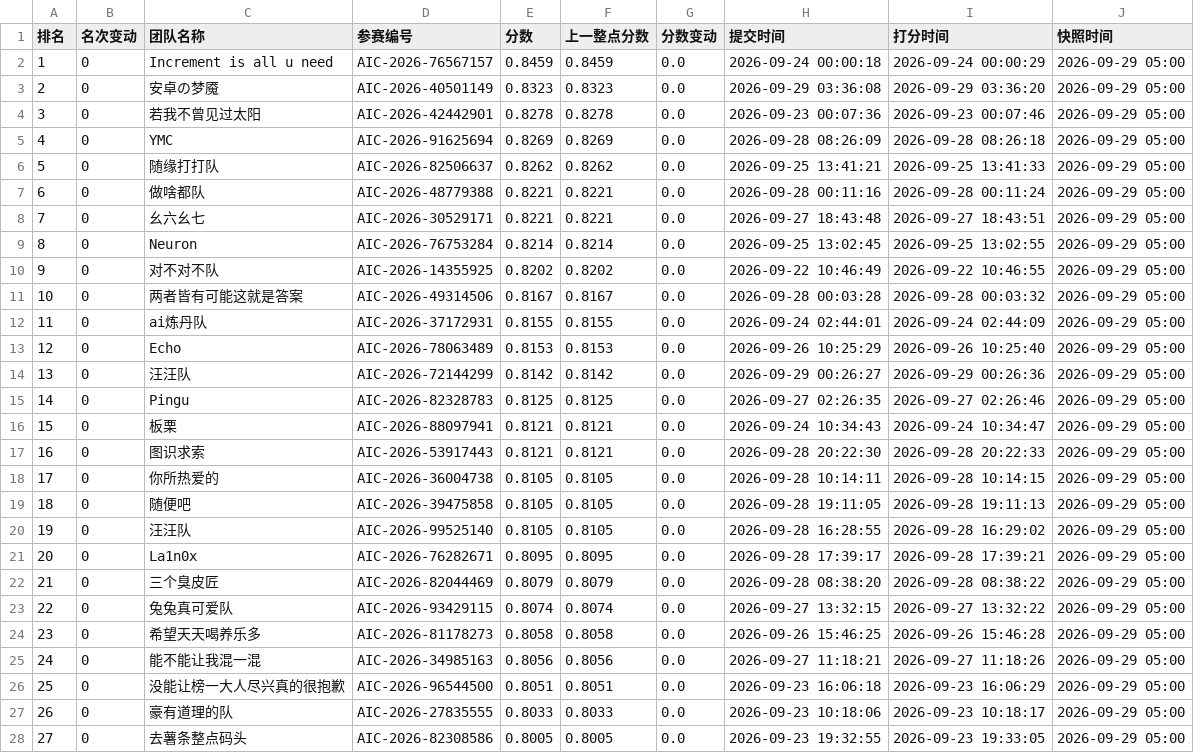
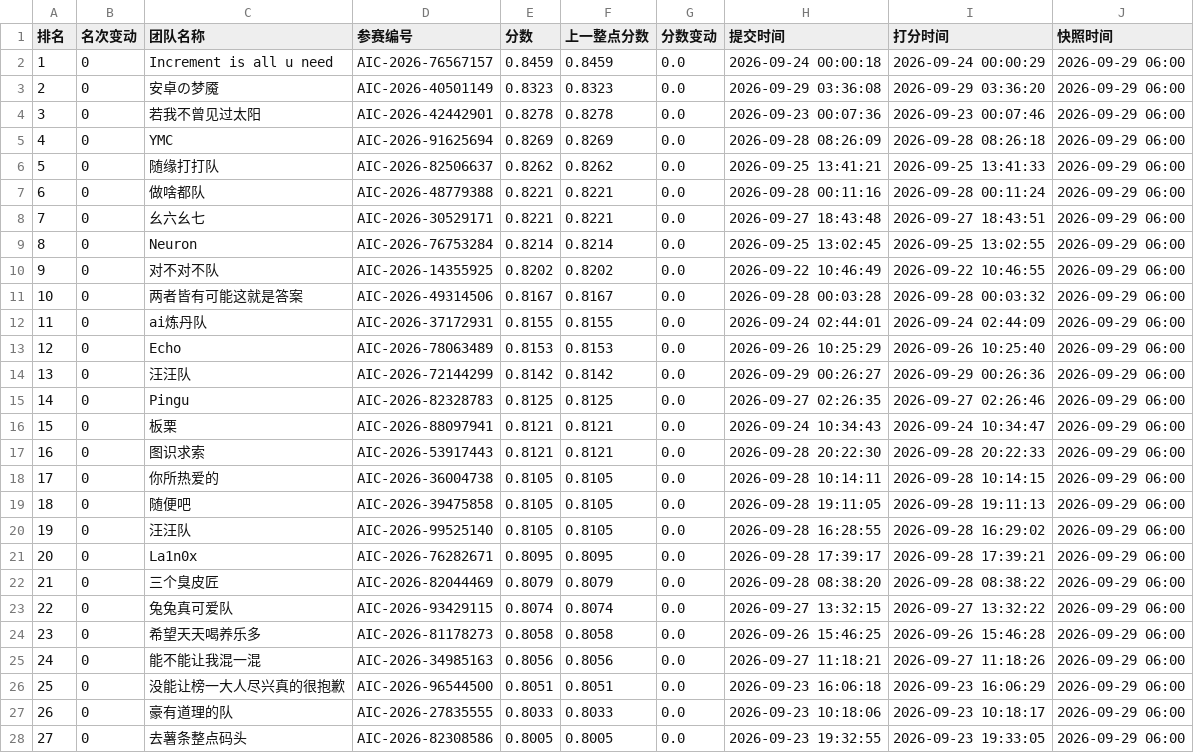
Before and after one commit to KirkG529/aic-rank-report, a CSV file: data/export/standings_复赛.csv, drawn as a sheet; only a part is shown; the diff covers the shown part only.

```diff
--- a/data/export/standings_复赛.csv
+++ b/data/export/standings_复赛.csv
@@ -1,28 +1,28 @@
 排名,名次变动,团队名称,参赛编号,分数,上一整点分数,分数变动,提交时间,打分时间,快照时间
-1,0,Increment is all u need,AIC-2026-76567157,0.8459,0.8459,0.0,2026-09-24 00:00:18,2026-09-24 00:00:29,2026-09-29 05:00
-2,0,安卓の梦魇,AIC-2026-40501149,0.8323,0.8323,0.0,2026-09-29 03:36:08,2026-09-29 03:36:20,2026-09-29 05:00
-3,0,若我不曾见过太阳,AIC-2026-42442901,0.8278,0.8278,0.0,2026-09-23 00:07:36,2026-09-23 00:07:46,2026-09-29 05:00
-4,0,YMC,AIC-2026-91625694,0.8269,0.8269,0.0,2026-09-28 08:26:09,2026-09-28 08:26:18,2026-09-29 05:00
-5,0,随缘打打队,AIC-2026-82506637,0.8262,0.8262,0.0,2026-09-25 13:41:21,2026-09-25 13:41:33,2026-09-29 05:00
-6,0,做啥都队,AIC-2026-48779388,0.8221,0.8221,0.0,2026-09-28 00:11:16,2026-09-28 00:11:24,2026-09-29 05:00
-7,0,幺六幺七,AIC-2026-30529171,0.8221,0.8221,0.0,2026-09-27 18:43:48,2026-09-27 18:43:51,2026-09-29 05:00
-8,0,Neuron,AIC-2026-76753284,0.8214,0.8214,0.0,2026-09-25 13:02:45,2026-09-25 13:02:55,2026-09-29 05:00
-9,0,对不对不队,AIC-2026-14355925,0.8202,0.8202,0.0,2026-09-22 10:46:49,2026-09-22 10:46:55,2026-09-29 05:00
-10,0,两者皆有可能这就是答案,AIC-2026-49314506,0.8167,0.8167,0.0,2026-09-28 00:03:28,2026-09-28 00:03:32,2026-09-29 05:00
-11,0,ai炼丹队,AIC-2026-37172931,0.8155,0.8155,0.0,2026-09-24 02:44:01,2026-09-24 02:44:09,2026-09-29 05:00
-12,0,Echo,AIC-2026-78063489,0.8153,0.8153,0.0,2026-09-26 10:25:29,2026-09-26 10:25:40,2026-09-29 05:00
-13,0,汪汪队,AIC-2026-72144299,0.8142,0.8142,0.0,2026-09-29 00:26:27,2026-09-29 00:26:36,2026-09-29 05:00
-14,0,Pingu,AIC-2026-82328783,0.8125,0.8125,0.0,2026-09-27 02:26:35,2026-09-27 02:26:46,2026-09-29 05:00
-15,0,板栗,AIC-2026-88097941,0.8121,0.8121,0.0,2026-09-24 10:34:43,2026-09-24 10:34:47,2026-09-29 05:00
-16,0,图识求索,AIC-2026-53917443,0.8121,0.8121,0.0,2026-09-28 20:22:30,2026-09-28 20:22:33,2026-09-29 05:00
-17,0,你所热爱的,AIC-2026-36004738,0.8105,0.8105,0.0,2026-09-28 10:14:11,2026-09-28 10:14:15,2026-09-29 05:00
-18,0,随便吧,AIC-2026-39475858,0.8105,0.8105,0.0,2026-09-28 19:11:05,2026-09-28 19:11:13,2026-09-29 05:00
-19,0,汪汪队,AIC-2026-99525140,0.8105,0.8105,0.0,2026-09-28 16:28:55,2026-09-28 16:29:02,2026-09-29 05:00
-20,0,La1n0x,AIC-2026-76282671,0.8095,0.8095,0.0,2026-09-28 17:39:17,2026-09-28 17:39:21,2026-09-29 05:00
-21,0,三个臭皮匠,AIC-2026-82044469,0.8079,0.8079,0.0,2026-09-28 08:38:20,2026-09-28 08:38:22,2026-09-29 05:00
-22,0,兔兔真可爱队,AIC-2026-93429115,0.8074,0.8074,0.0,2026-09-27 13:32:15,2026-09-27 13:32:22,2026-09-29 05:00
-23,0,希望天天喝养乐多,AIC-2026-81178273,0.8058,0.8058,0.0,2026-09-26 15:46:25,2026-09-26 15:46:28,2026-09-29 05:00
-24,0,能不能让我混一混,AIC-2026-34985163,0.8056,0.8056,0.0,2026-09-27 11:18:21,2026-09-27 11:18:26,2026-09-29 05:00
-25,0,没能让榜一大人尽兴真的很抱歉,AIC-2026-96544500,0.8051,0.8051,0.0,2026-09-23 16:06:18,2026-09-23 16:06:29,2026-09-29 05:00
-26,0,豪有道理的队,AIC-2026-27835555,0.8033,0.8033,0.0,2026-09-23 10:18:06,2026-09-23 10:18:17,2026-09-29 05:00
-27,0,去薯条整点码头,AIC-2026-82308586,0.8005,0.8005,0.0,2026-09-23 19:32:55,2026-09-23 19:33:05,2026-09-29 05:00
+1,0,Increment is all u need,AIC-2026-76567157,0.8459,0.8459,0.0,2026-09-24 00:00:18,2026-09-24 00:00:29,2026-09-29 06:00
+2,0,安卓の梦魇,AIC-2026-40501149,0.8323,0.8323,0.0,2026-09-29 03:36:08,2026-09-29 03:36:20,2026-09-29 06:00
+3,0,若我不曾见过太阳,AIC-2026-42442901,0.8278,0.8278,0.0,2026-09-23 00:07:36,2026-09-23 00:07:46,2026-09-29 06:00
+4,0,YMC,AIC-2026-91625694,0.8269,0.8269,0.0,2026-09-28 08:26:09,2026-09-28 08:26:18,2026-09-29 06:00
+5,0,随缘打打队,AIC-2026-82506637,0.8262,0.8262,0.0,2026-09-25 13:41:21,2026-09-25 13:41:33,2026-09-29 06:00
+6,0,做啥都队,AIC-2026-48779388,0.8221,0.8221,0.0,2026-09-28 00:11:16,2026-09-28 00:11:24,2026-09-29 06:00
+7,0,幺六幺七,AIC-2026-30529171,0.8221,0.8221,0.0,2026-09-27 18:43:48,2026-09-27 18:43:51,2026-09-29 06:00
+8,0,Neuron,AIC-2026-76753284,0.8214,0.8214,0.0,2026-09-25 13:02:45,2026-09-25 13:02:55,2026-09-29 06:00
+9,0,对不对不队,AIC-2026-14355925,0.8202,0.8202,0.0,2026-09-22 10:46:49,2026-09-22 10:46:55,2026-09-29 06:00
+10,0,两者皆有可能这就是答案,AIC-2026-49314506,0.8167,0.8167,0.0,2026-09-28 00:03:28,2026-09-28 00:03:32,2026-09-29 06:00
+11,0,ai炼丹队,AIC-2026-37172931,0.8155,0.8155,0.0,2026-09-24 02:44:01,2026-09-24 02:44:09,2026-09-29 06:00
+12,0,Echo,AIC-2026-78063489,0.8153,0.8153,0.0,2026-09-26 10:25:29,2026-09-26 10:25:40,2026-09-29 06:00
+13,0,汪汪队,AIC-2026-72144299,0.8142,0.8142,0.0,2026-09-29 00:26:27,2026-09-29 00:26:36,2026-09-29 06:00
+14,0,Pingu,AIC-2026-82328783,0.8125,0.8125,0.0,2026-09-27 02:26:35,2026-09-27 02:26:46,2026-09-29 06:00
+15,0,板栗,AIC-2026-88097941,0.8121,0.8121,0.0,2026-09-24 10:34:43,2026-09-24 10:34:47,2026-09-29 06:00
+16,0,图识求索,AIC-2026-53917443,0.8121,0.8121,0.0,2026-09-28 20:22:30,2026-09-28 20:22:33,2026-09-29 06:00
+17,0,你所热爱的,AIC-2026-36004738,0.8105,0.8105,0.0,2026-09-28 10:14:11,2026-09-28 10:14:15,2026-09-29 06:00
+18,0,随便吧,AIC-2026-39475858,0.8105,0.8105,0.0,2026-09-28 19:11:05,2026-09-28 19:11:13,2026-09-29 06:00
+19,0,汪汪队,AIC-2026-99525140,0.8105,0.8105,0.0,2026-09-28 16:28:55,2026-09-28 16:29:02,2026-09-29 06:00
+20,0,La1n0x,AIC-2026-76282671,0.8095,0.8095,0.0,2026-09-28 17:39:17,2026-09-28 17:39:21,2026-09-29 06:00
+21,0,三个臭皮匠,AIC-2026-82044469,0.8079,0.8079,0.0,2026-09-28 08:38:20,2026-09-28 08:38:22,2026-09-29 06:00
+22,0,兔兔真可爱队,AIC-2026-93429115,0.8074,0.8074,0.0,2026-09-27 13:32:15,2026-09-27 13:32:22,2026-09-29 06:00
+23,0,希望天天喝养乐多,AIC-2026-81178273,0.8058,0.8058,0.0,2026-09-26 15:46:25,2026-09-26 15:46:28,2026-09-29 06:00
+24,0,能不能让我混一混,AIC-2026-34985163,0.8056,0.8056,0.0,2026-09-27 11:18:21,2026-09-27 11:18:26,2026-09-29 06:00
+25,0,没能让榜一大人尽兴真的很抱歉,AIC-2026-96544500,0.8051,0.8051,0.0,2026-09-23 16:06:18,2026-09-23 16:06:29,2026-09-29 06:00
+26,0,豪有道理的队,AIC-2026-27835555,0.8033,0.8033,0.0,2026-09-23 10:18:06,2026-09-23 10:18:17,2026-09-29 06:00
+27,0,去薯条整点码头,AIC-2026-82308586,0.8005,0.8005,0.0,2026-09-23 19:32:55,2026-09-23 19:33:05,2026-09-29 06:00
```
Also changed, not shown: 112 edited cells elsewhere in this file, 3 other files.
